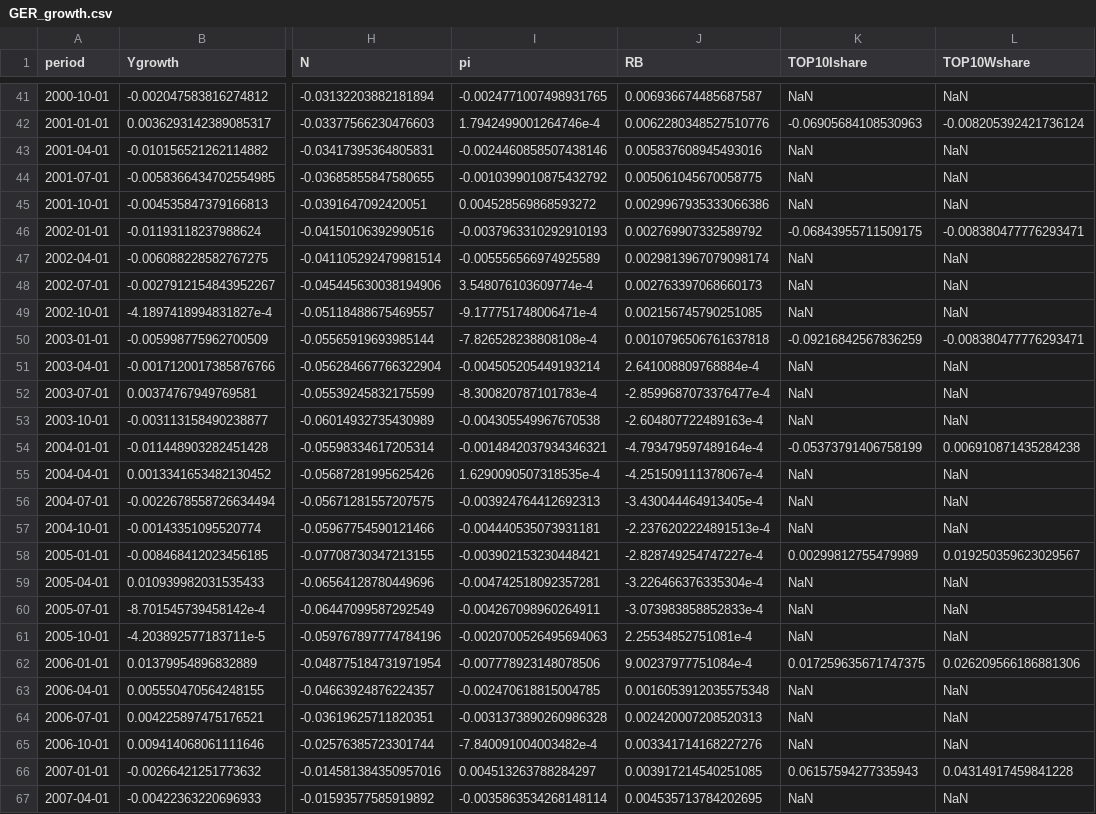
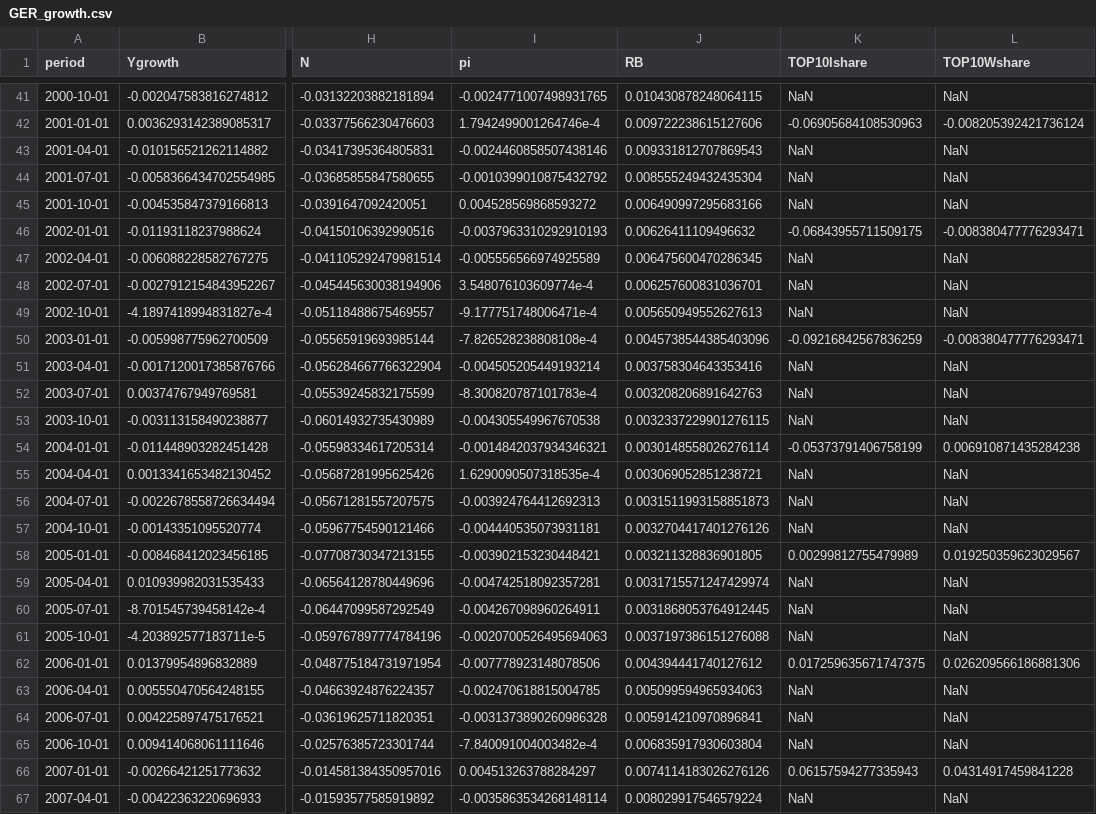
Before and after one commit to jorspier/BASEtoolboxJP.jl, a CSV file: examples/baseline_TTB_10Y/Data/GER_growth.csv, drawn as a sheet; only a part is shown, gaps mark what is left out; the diff covers the shown part only; the diff names each change by its address in the sheet, - before the commit and + after, or states it on an @@ line.

```diff
--- a/examples/baseline_TTB_10Y/Data/GER_growth.csv
+++ b/examples/baseline_TTB_10Y/Data/GER_growth.csv
-J41 (RB): 0.006936674485687587
+J41 (RB): 0.010430878248064115
-J42 (RB): 0.0062280348527510776
+J42 (RB): 0.009722238615127606
-J43 (RB): 0.005837608945493016
+J43 (RB): 0.009331812707869543
-J44 (RB): 0.005061045670058775
+J44 (RB): 0.008555249432435304
-J45 (RB): 0.0029967935333066386
+J45 (RB): 0.006490997295683166
-J46 (RB): 0.002769907332589792
+J46 (RB): 0.00626411109496632
-J47 (RB): 0.0029813967079098174
+J47 (RB): 0.006475600470286345
-J48 (RB): 0.002763397068660173
+J48 (RB): 0.006257600831036701
-J49 (RB): 0.002156745790251085
+J49 (RB): 0.005650949552627613
-J50 (RB): 0.0010796506761637818
+J50 (RB): 0.0045738544385403096
-J51 (RB): 2.641008809768884e-4
+J51 (RB): 0.003758304643353416
-J52 (RB): -2.8599687073376477e-4
+J52 (RB): 0.003208206891642763
-J53 (RB): -2.604807722489163e-4
+J53 (RB): 0.0032337229901276115
-J54 (RB): -4.793479597489164e-4
+J54 (RB): 0.0030148558026276114
-J55 (RB): -4.251509111378067e-4
+J55 (RB): 0.003069052851238721
-J56 (RB): -3.430044464913405e-4
+J56 (RB): 0.0031511993158851873
-J57 (RB): -2.2376202224891513e-4
+J57 (RB): 0.0032704417401276126
-J58 (RB): -2.828749254747227e-4
+J58 (RB): 0.003211328836901805
-J59 (RB): -3.226466376335304e-4
+J59 (RB): 0.0031715571247429974
-J60 (RB): -3.073983858852833e-4
+J60 (RB): 0.0031868053764912445
-J61 (RB): 2.25534852751081e-4
+J61 (RB): 0.0037197386151276088
-J62 (RB): 9.00237977751084e-4
+J62 (RB): 0.004394441740127612
-J63 (RB): 0.0016053912035575348
+J63 (RB): 0.005099594965934063
-J64 (RB): 0.002420007208520313
+J64 (RB): 0.005914210970896841
-J65 (RB): 0.003341714168227276
+J65 (RB): 0.006835917930603804
-J66 (RB): 0.003917214540251085
+J66 (RB): 0.0074114183026276126
-J67 (RB): 0.004535713784202695
+J67 (RB): 0.008029917546579224
```
Also changed, not shown: 97 edited cells elsewhere in this file, 6 other files.
